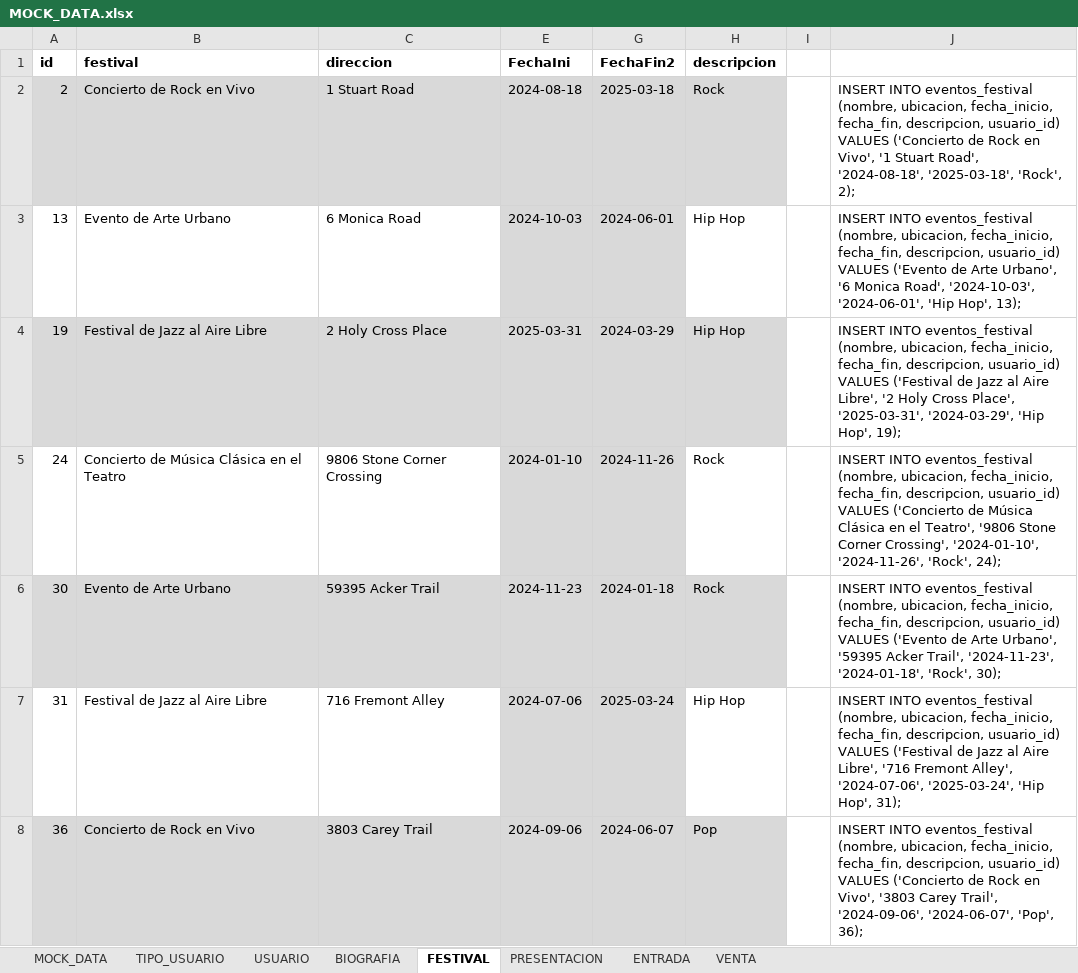
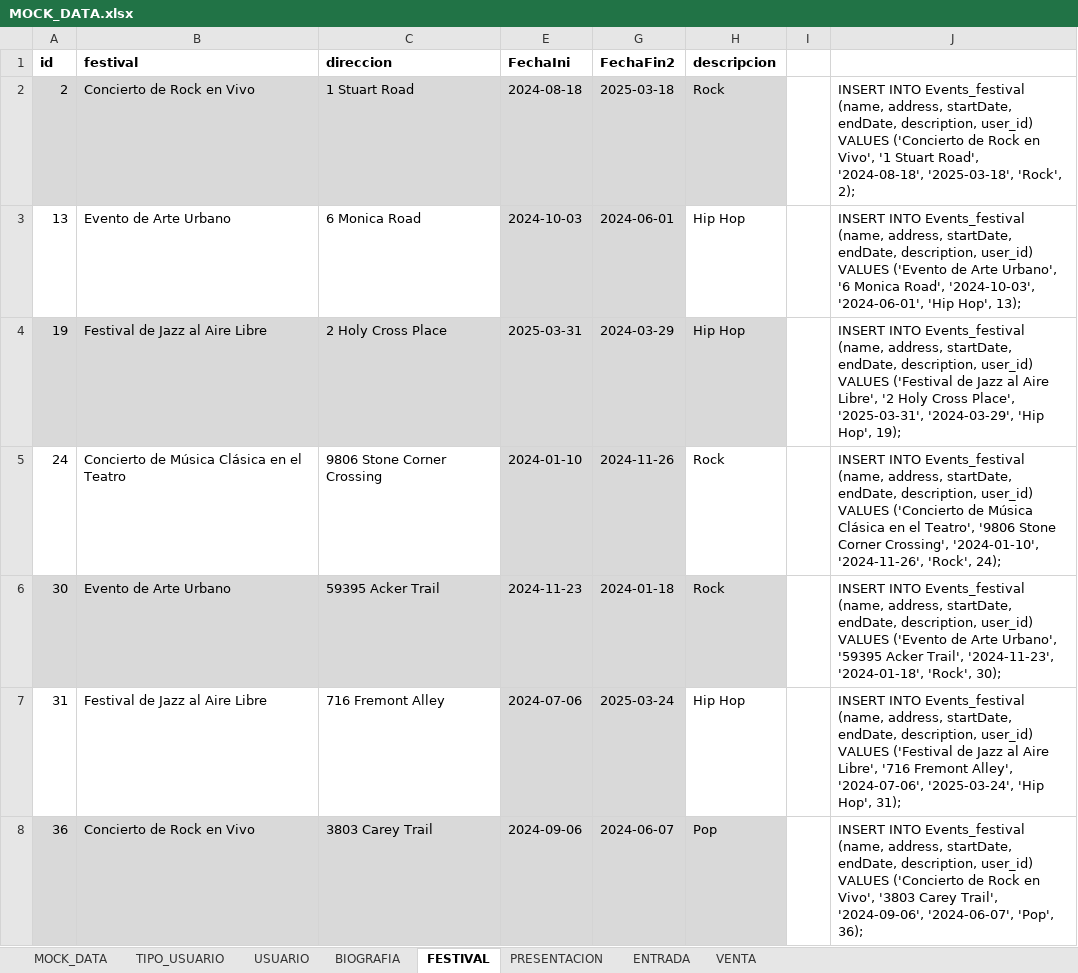
Before and after one commit to RomelAnte/Festival, an Excel workbook: files/MOCK_DATA.xlsx, sheet FESTIVAL, drawn as a sheet; only a part is shown; values as stored, in another font and other column widths than the file's, no borders; table styles not drawn; the diff covers the shown part only; the diff names each change by its address in the sheet, - before the commit and + after, or states it on an @@ line.

```diff
--- a/files/MOCK_DATA.xlsx (sheet FESTIVAL)
+++ b/files/MOCK_DATA.xlsx (sheet FESTIVAL)
-J2: INSERT INTO eventos_festival (nombre, ubicacion, fecha_inicio, fecha_fin, descripcion, usuario_id) VALUES ('Concierto…
+J2: INSERT INTO Events_festival (name, address, startDate, endDate, description, user_id) VALUES ('Concierto…
-J3: INSERT INTO eventos_festival (nombre, ubicacion, fecha_inicio, fecha_fin, descripcion, usuario_id) VALUES ('Evento…
+J3: INSERT INTO Events_festival (name, address, startDate, endDate, description, user_id) VALUES ('Evento…
-J4: INSERT INTO eventos_festival (nombre, ubicacion, fecha_inicio, fecha_fin, descripcion, usuario_id) VALUES ('Festival…
+J4: INSERT INTO Events_festival (name, address, startDate, endDate, description, user_id) VALUES ('Festival…
-J5: INSERT INTO eventos_festival (nombre, ubicacion, fecha_inicio, fecha_fin, descripcion, usuario_id) VALUES ('Concierto…
+J5: INSERT INTO Events_festival (name, address, startDate, endDate, description, user_id) VALUES ('Concierto…
-J6: INSERT INTO eventos_festival (nombre, ubicacion, fecha_inicio, fecha_fin, descripcion, usuario_id) VALUES ('Evento…
+J6: INSERT INTO Events_festival (name, address, startDate, endDate, description, user_id) VALUES ('Evento…
-J7: INSERT INTO eventos_festival (nombre, ubicacion, fecha_inicio, fecha_fin, descripcion, usuario_id) VALUES ('Festival…
+J7: INSERT INTO Events_festival (name, address, startDate, endDate, description, user_id) VALUES ('Festival…
-J8: INSERT INTO eventos_festival (nombre, ubicacion, fecha_inicio, fecha_fin, descripcion, usuario_id) VALUES ('Concierto…
+J8: INSERT INTO Events_festival (name, address, startDate, endDate, description, user_id) VALUES ('Concierto…
```
Also changed, not shown: 326 edited cells elsewhere in this sheet, sheet ENTRADA, sheet VENTA, sheet PRESENTACION, sheet USUARIO, sheet BIOGRAFIA, sheet TIPO_USUARIO, hidden cells, 26 other files.
